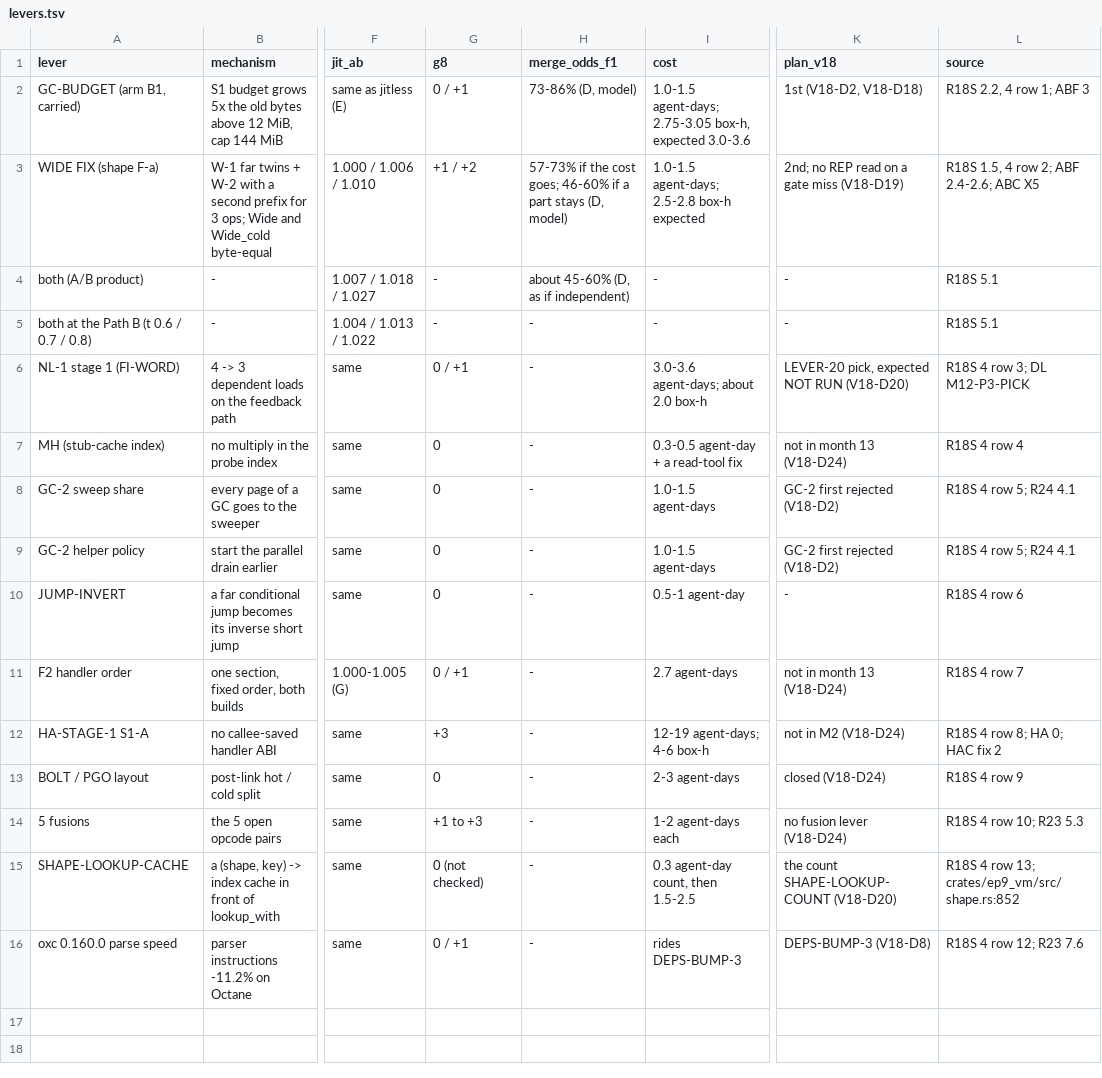
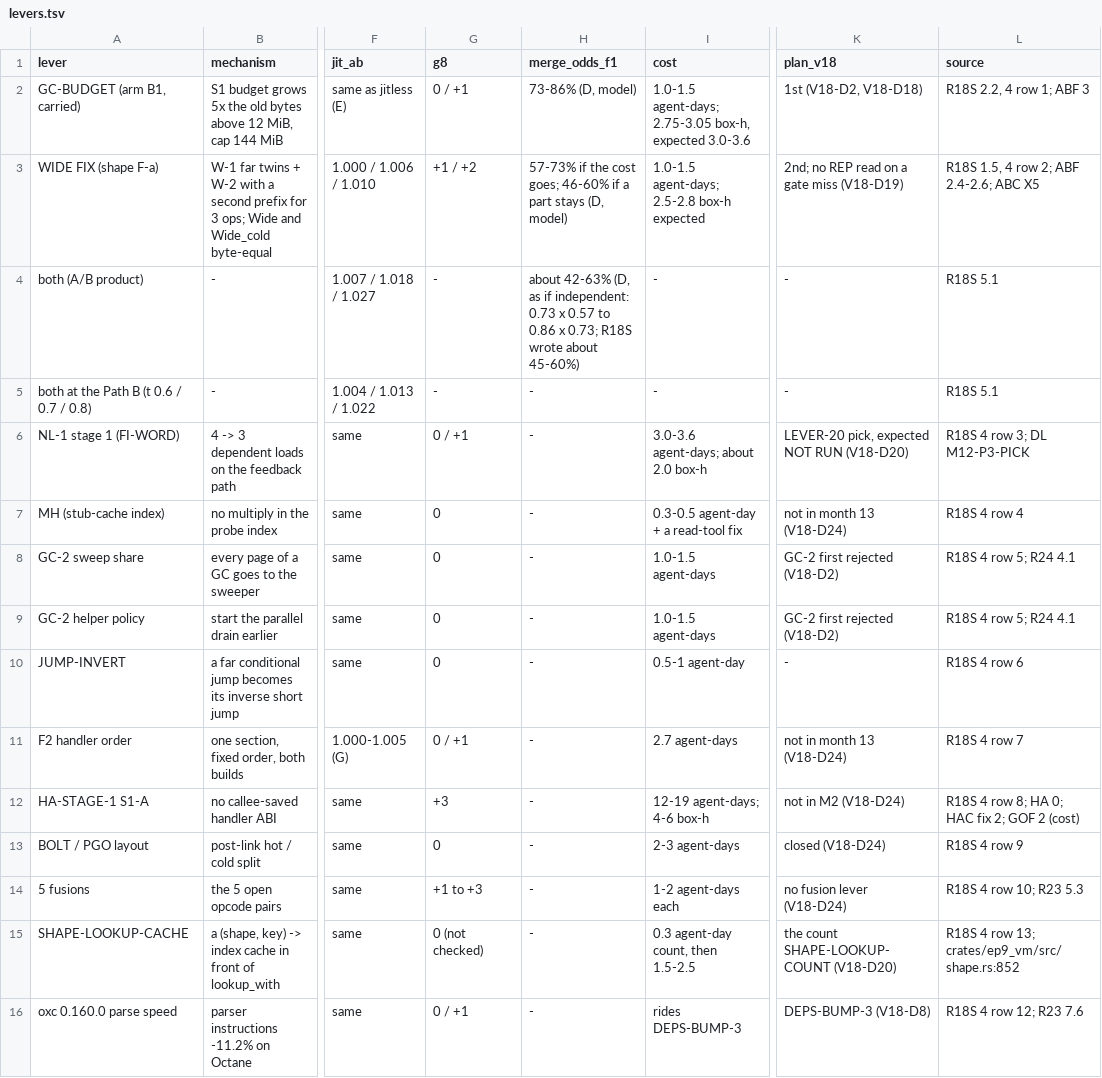
Before and after one commit to zero-runtime/ep9, a TSV file: docs/research/artifacts/m2-month13-plan-research/levers.tsv, drawn as a sheet; only a part is shown, gaps mark what is left out; the diff names each change by its address in the sheet, - before the commit and + after, or states it on an @@ line.

```diff
--- a/docs/research/artifacts/m2-month13-plan-research/levers.tsv
+++ b/docs/research/artifacts/m2-month13-plan-research/levers.tsv
-H4 (merge_odds_f1): about 45-60% (D, as if independent)
+H4 (merge_odds_f1): about 42-63% (D, as if independent: 0.73 x 0.57 to 0.86 x 0.73; R18S wrote about 45-60%)
-L12 (source): R18S 4 row 8; HA 0; HAC fix 2
+L12 (source): R18S 4 row 8; HA 0; HAC fix 2; GOF 2 (cost)
```
Also changed, not shown: docs/research/artifacts/m2-month13-plan-research/forecast-later.tsv, 3 other files.
